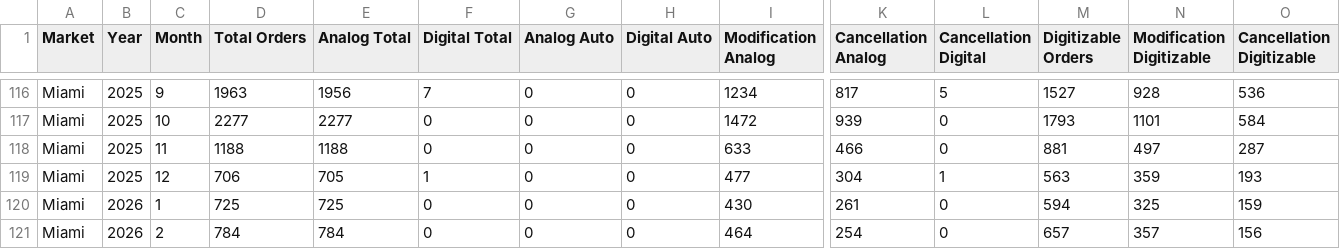
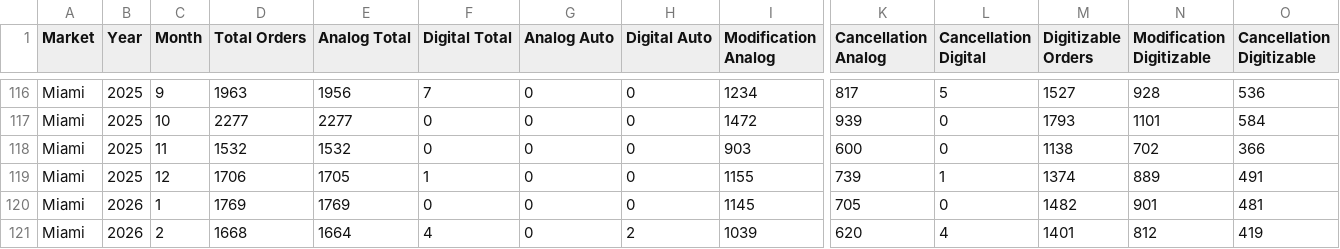
Before and after one commit to cdfe88/wfmgmt, a CSV file: summary.csv, drawn as a sheet; only a part is shown, gaps mark what is left out; the diff covers the shown part only; the diff names each change by its address in the sheet, - before the commit and + after, or states it on an @@ line.

```diff
--- a/summary.csv
+++ b/summary.csv
-D118 (Total Orders): 1188
+D118 (Total Orders): 1532
-E118 (Analog Total): 1188
+E118 (Analog Total): 1532
-I118 (Modification Analog): 633
+I118 (Modification Analog): 903
-K118 (Cancellation Analog): 466
+K118 (Cancellation Analog): 600
-M118 (Digitizable Orders): 881
+M118 (Digitizable Orders): 1138
-N118 (Modification Digitizable): 497
+N118 (Modification Digitizable): 702
-O118 (Cancellation Digitizable): 287
+O118 (Cancellation Digitizable): 366
-D119 (Total Orders): 706
+D119 (Total Orders): 1706
-E119 (Analog Total): 705
+E119 (Analog Total): 1705
-I119 (Modification Analog): 477
+I119 (Modification Analog): 1155
-K119 (Cancellation Analog): 304
+K119 (Cancellation Analog): 739
-M119 (Digitizable Orders): 563
+M119 (Digitizable Orders): 1374
-N119 (Modification Digitizable): 359
+N119 (Modification Digitizable): 889
-O119 (Cancellation Digitizable): 193
+O119 (Cancellation Digitizable): 491
-D120 (Total Orders): 725
+D120 (Total Orders): 1769
-E120 (Analog Total): 725
+E120 (Analog Total): 1769
-I120 (Modification Analog): 430
+I120 (Modification Analog): 1145
-K120 (Cancellation Analog): 261
+K120 (Cancellation Analog): 705
-M120 (Digitizable Orders): 594
+M120 (Digitizable Orders): 1482
-N120 (Modification Digitizable): 325
+N120 (Modification Digitizable): 901
-O120 (Cancellation Digitizable): 159
+O120 (Cancellation Digitizable): 481
-D121 (Total Orders): 784
+D121 (Total Orders): 1668
-E121 (Analog Total): 784
+E121 (Analog Total): 1664
-F121 (Digital Total): 0
+F121 (Digital Total): 4
-H121 (Digital Auto): 0
+H121 (Digital Auto): 2
-I121 (Modification Analog): 464
+I121 (Modification Analog): 1039
-K121 (Cancellation Analog): 254
+K121 (Cancellation Analog): 620
-L121 (Cancellation Digital): 0
+L121 (Cancellation Digital): 4
-M121 (Digitizable Orders): 657
+M121 (Digitizable Orders): 1401
-N121 (Modification Digitizable): 357
+N121 (Modification Digitizable): 812
-O121 (Cancellation Digitizable): 156
+O121 (Cancellation Digitizable): 419
```
Also changed, not shown: 12 edited cells elsewhere in this file, 1 other file.
